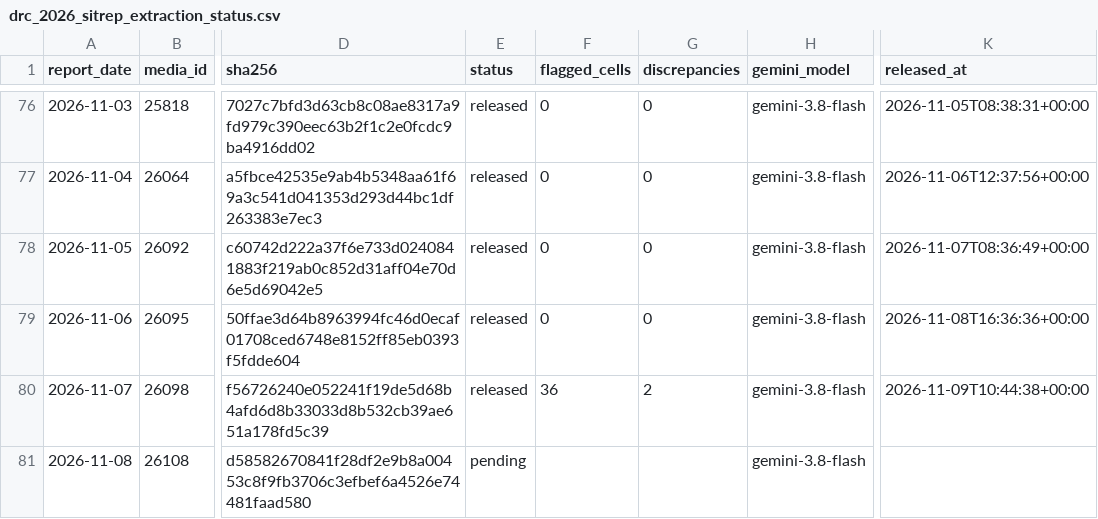
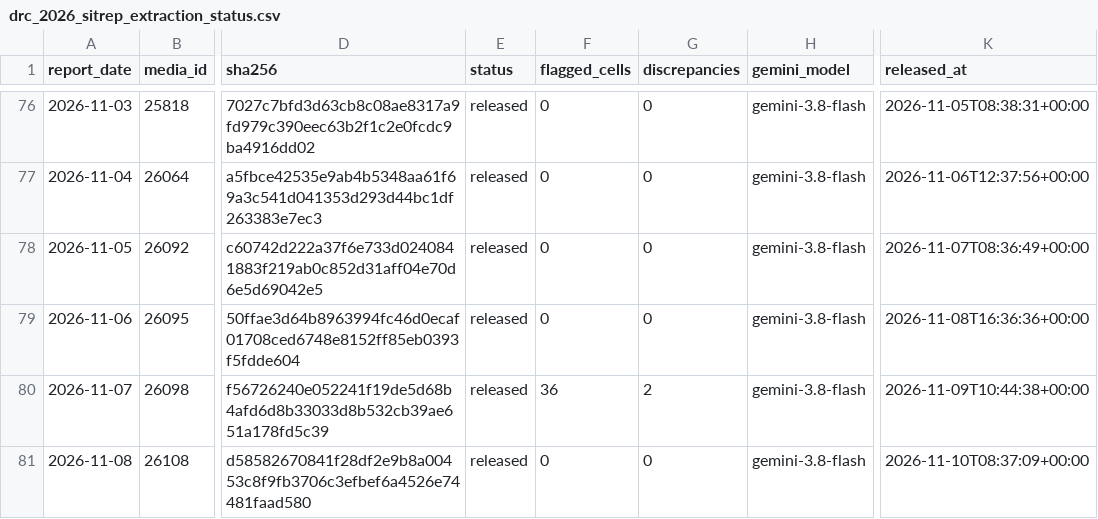
Before and after one commit to ONEcampaign/ebola-2026-outbreak, a CSV file: data/processed/drc_2026_sitrep_extraction_status.csv, drawn as a sheet; only a part is shown, gaps mark what is left out; the diff names each change by its address in the sheet, - before the commit and + after, or states it on an @@ line.

```diff
--- a/data/processed/drc_2026_sitrep_extraction_status.csv
+++ b/data/processed/drc_2026_sitrep_extraction_status.csv
-E81 (status): pending
+E81 (status): released
-F81 (flagged_cells): (empty)
+F81 (flagged_cells): 0
-G81 (discrepancies): (empty)
+G81 (discrepancies): 0
-K81 (released_at): (empty)
+K81 (released_at): 2026-11-10T08:37:09+00:00
```
Also changed, not shown: data/processed/drc_2026_sitrep_headline.csv, 1 other file.
